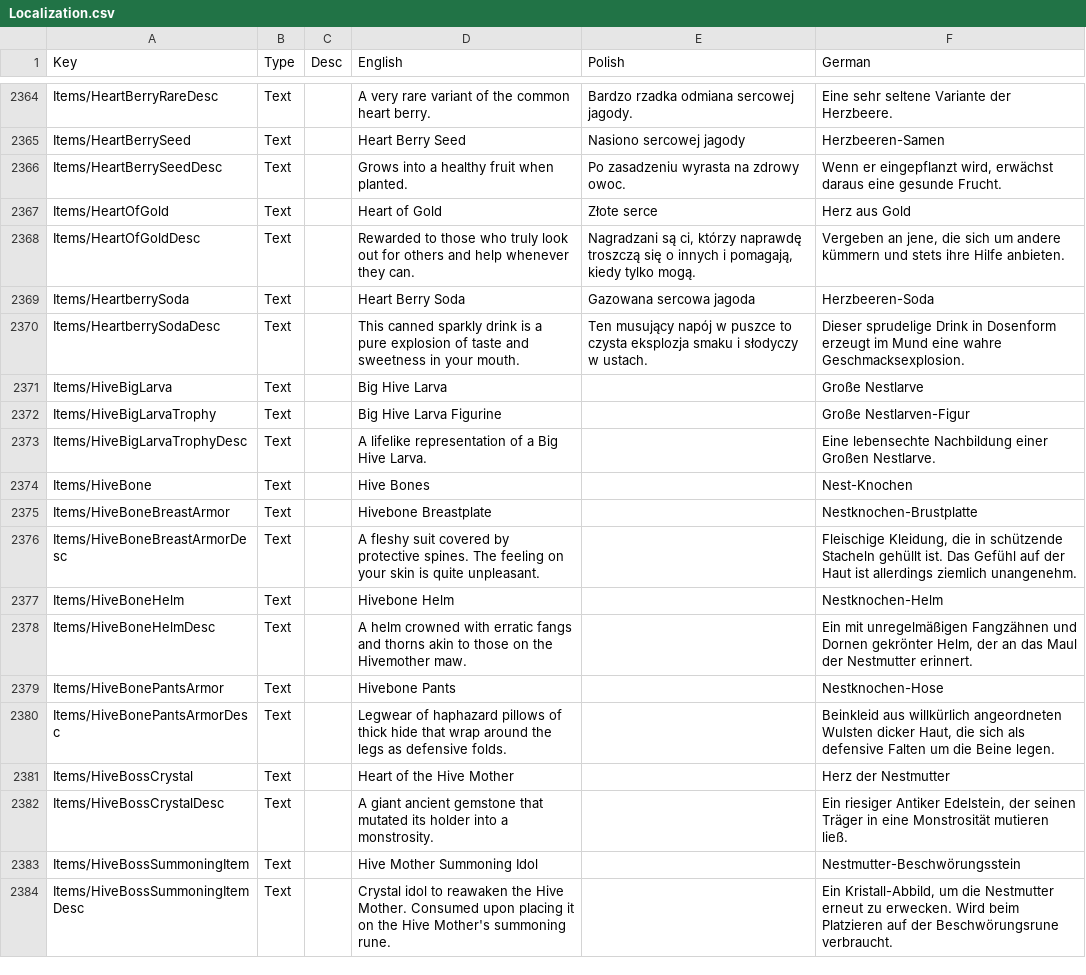
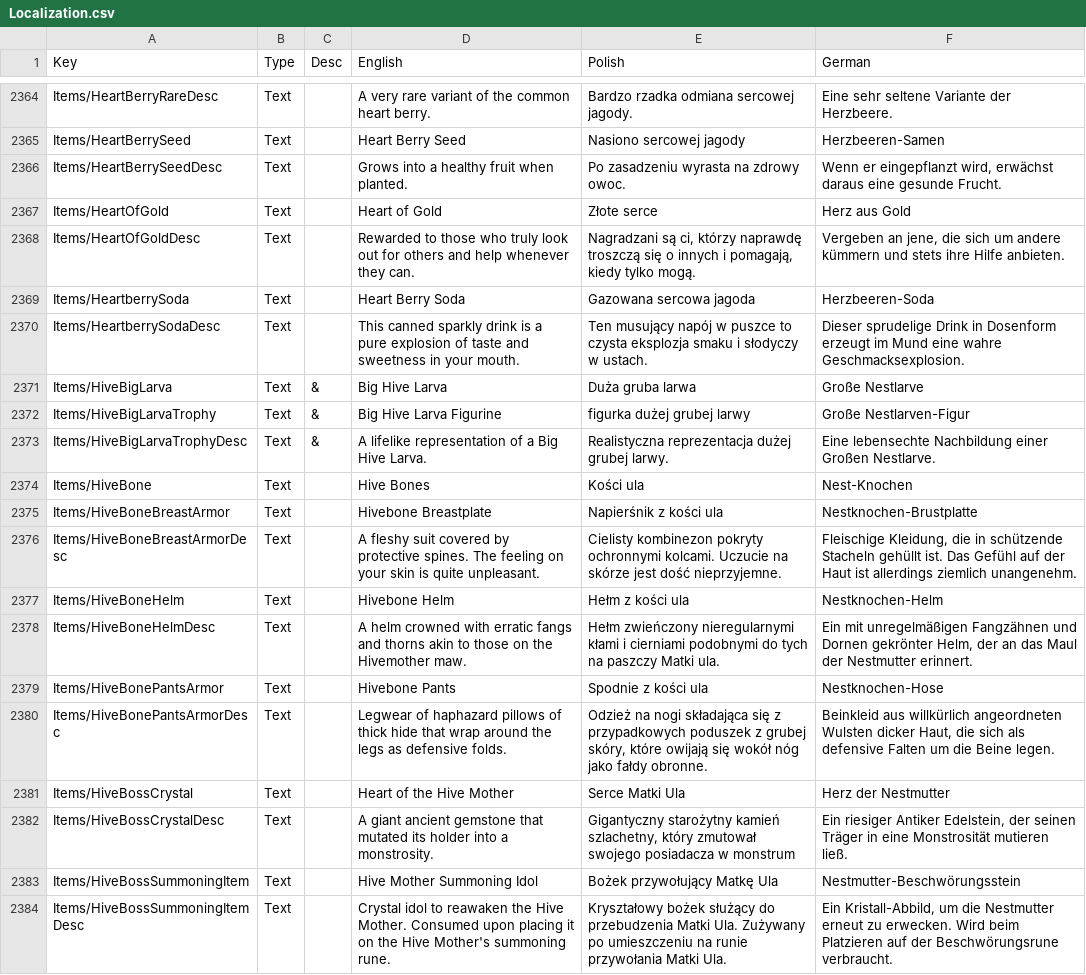
Before and after one commit to Matjessa/Spolszczenie-Core-Keeper, a CSV file: Localization.csv, drawn as a sheet; only a part is shown, gaps mark what is left out; the diff covers the shown part only.

Commit message:
Tłumaczenie
52%

```diff
--- a/Localization.csv
+++ b/Localization.csv
@@ -2370,15 +2370,15 @@ Items/HeartberrySoda	Text		Heart Berry Soda	Gazowana sercowa jagoda	Herzbeeren-S
 Items/HeartberrySodaDesc	Text		This canned sparkly drink is a pure explosion of taste and sweetness in your mouth.	Ten musujący napój w puszce to czysta eksplozja smaku i słodyczy w ustach.	Dieser sprudelige Drink in Dosenform erzeugt im Mund eine wahre Geschmacksexplosion.
-Items/HiveBigLarva	Text		Big Hive Larva		Große Nestlarve
-Items/HiveBigLarvaTrophy	Text		Big Hive Larva Figurine		Große Nestlarven-Figur
-Items/HiveBigLarvaTrophyDesc	Text		A lifelike representation of a Big Hive Larva.		Eine lebensechte Nachbildung einer Großen Nestlarve.
-Items/HiveBone	Text		Hive Bones		Nest-Knochen
-Items/HiveBoneBreastArmor	Text		Hivebone Breastplate		Nestknochen-Brustplatte
-Items/HiveBoneBreastArmorDesc	Text		A fleshy suit covered by protective spines. The feeling on your skin is quite unpleasant.		Fleischige Kleidung, die in schützende Stacheln gehüllt ist. Das Gefühl auf der Haut ist allerdings ziemlich unangenehm.
-Items/HiveBoneHelm	Text		Hivebone Helm		Nestknochen-Helm
-Items/HiveBoneHelmDesc	Text		A helm crowned with erratic fangs and thorns akin to those on the Hivemother maw.		Ein mit unregelmäßigen Fangzähnen und Dornen gekrönter Helm, der an das Maul der Nestmutter erinnert.
-Items/HiveBonePantsArmor	Text		Hivebone Pants		Nestknochen-Hose
-Items/HiveBonePantsArmorDesc	Text		Legwear of haphazard pillows of thick hide that wrap around the legs as defensive folds.		Beinkleid aus willkürlich angeordneten Wulsten dicker Haut, die sich als defensive Falten um die Beine legen.
-Items/HiveBossCrystal	Text		Heart of the Hive Mother		Herz der Nestmutter
-Items/HiveBossCrystalDesc	Text		A giant ancient gemstone that mutated its holder into a monstrosity.		Ein riesiger Antiker Edelstein, der seinen Träger in eine Monstrosität mutieren ließ.
-Items/HiveBossSummoningItem	Text		Hive Mother Summoning Idol		Nestmutter-Beschwörungsstein
-Items/HiveBossSummoningItemDesc	Text		Crystal idol to reawaken the Hive Mother. Consumed upon placing it on the Hive Mother's summoning rune.		Ein Kristall-Abbild, um die Nestmutter erneut zu erwecken. Wird beim Platzieren auf der Beschwörungsrune verbraucht.
+Items/HiveBigLarva	Text	&	Big Hive Larva	Duża gruba larwa	Große Nestlarve
+Items/HiveBigLarvaTrophy	Text	&	Big Hive Larva Figurine	figurka dużej grubej larwy	Große Nestlarven-Figur
+Items/HiveBigLarvaTrophyDesc	Text	&	A lifelike representation of a Big Hive Larva.	Realistyczna reprezentacja dużej grubej larwy.	Eine lebensechte Nachbildung einer Großen Nestlarve.
+Items/HiveBone	Text		Hive Bones	Kości ula	Nest-Knochen
+Items/HiveBoneBreastArmor	Text		Hivebone Breastplate	Napierśnik z kości ula	Nestknochen-Brustplatte
+Items/HiveBoneBreastArmorDesc	Text		A fleshy suit covered by protective spines. The feeling on your skin is quite unpleasant.	Cielisty kombinezon pokryty ochronnymi kolcami. Uczucie na skórze jest dość nieprzyjemne.	Fleischige Kleidung, die in schützende Stacheln gehüllt ist. Das Gefühl auf der Haut ist allerdings ziemlich unangenehm.
+Items/HiveBoneHelm	Text		Hivebone Helm	Hełm z kości ula	Nestknochen-Helm
+Items/HiveBoneHelmDesc	Text		A helm crowned with erratic fangs and thorns akin to those on the Hivemother maw.	Hełm zwieńczony nieregularnymi kłami i cierniami podobnymi do tych na paszczy Matki ula.	Ein mit unregelmäßigen Fangzähnen und Dornen gekrönter Helm, der an das Maul der Nestmutter erinnert.
+Items/HiveBonePantsArmor	Text		Hivebone Pants	Spodnie z kości ula	Nestknochen-Hose
+Items/HiveBonePantsArmorDesc	Text		Legwear of haphazard pillows of thick hide that wrap around the legs as defensive folds.	Odzież na nogi składająca się z przypadkowych poduszek z grubej skóry, które owijają się wokół nóg jako fałdy obronne.	Beinkleid aus willkürlich angeordneten Wulsten dicker Haut, die sich als defensive Falten um die Beine legen.
+Items/HiveBossCrystal	Text		Heart of the Hive Mother	Serce Matki Ula	Herz der Nestmutter
+Items/HiveBossCrystalDesc	Text		A giant ancient gemstone that mutated its holder into a monstrosity.	Gigantyczny starożytny kamień szlachetny, który zmutował swojego posiadacza w monstrum 	Ein riesiger Antiker Edelstein, der seinen Träger in eine Monstrosität mutieren ließ.
+Items/HiveBossSummoningItem	Text		Hive Mother Summoning Idol	Bożek przywołujący Matkę Ula	Nestmutter-Beschwörungsstein
+Items/HiveBossSummoningItemDesc	Text		Crystal idol to reawaken the Hive Mother. Consumed upon placing it on the Hive Mother's summoning rune.	Kryształowy bożek służący do przebudzenia Matki Ula. Zużywany po umieszczeniu na runie przywołania Matki Ula.	Ein Kristall-Abbild, um die Nestmutter erneut zu erwecken. Wird beim Platzieren auf der Beschwörungsrune verbraucht.
```
Also changed, not shown: 74 edited cells elsewhere in this file.
